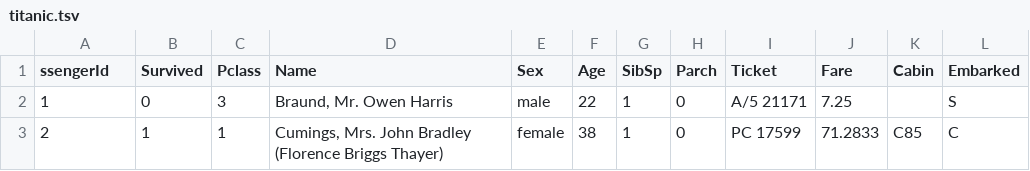
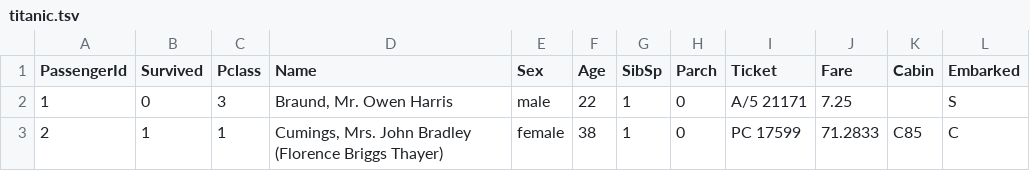
Before and after one commit to victorgcapone/e2e-machine-learning, a TSV file: datasets/titanic.tsv, drawn as a sheet; only a part is shown.

Commit message:
Adding notebook with data wrangling sample

```diff
--- a/datasets/titanic.tsv
+++ b/datasets/titanic.tsv
@@ -1,2 +1,2 @@
-ssengerId	Survived	Pclass	Name	Sex	Age	SibSp	Parch	Ticket	Fare	Cabin	Embarked
+PassengerId	Survived	Pclass	Name	Sex	Age	SibSp	Parch	Ticket	Fare	Cabin	Embarked
 1	0	3	Braund, Mr. Owen Harris	male	22	1	0	A/5 21171	7.25		S
```
Also changed, not shown: 3 other files.
